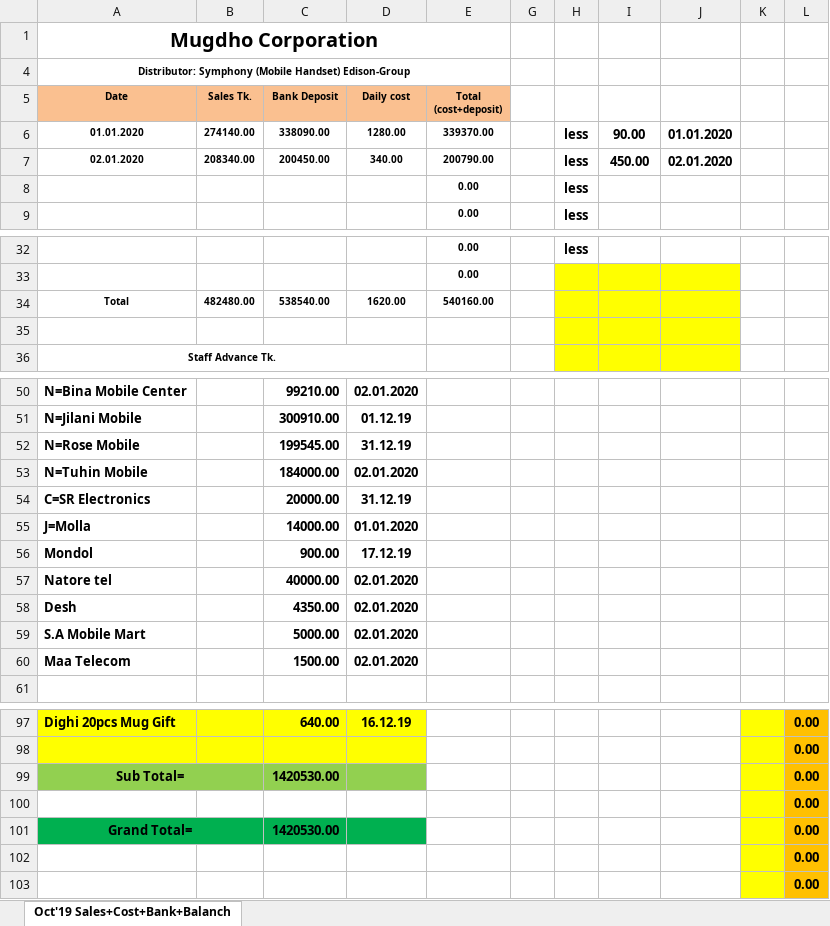
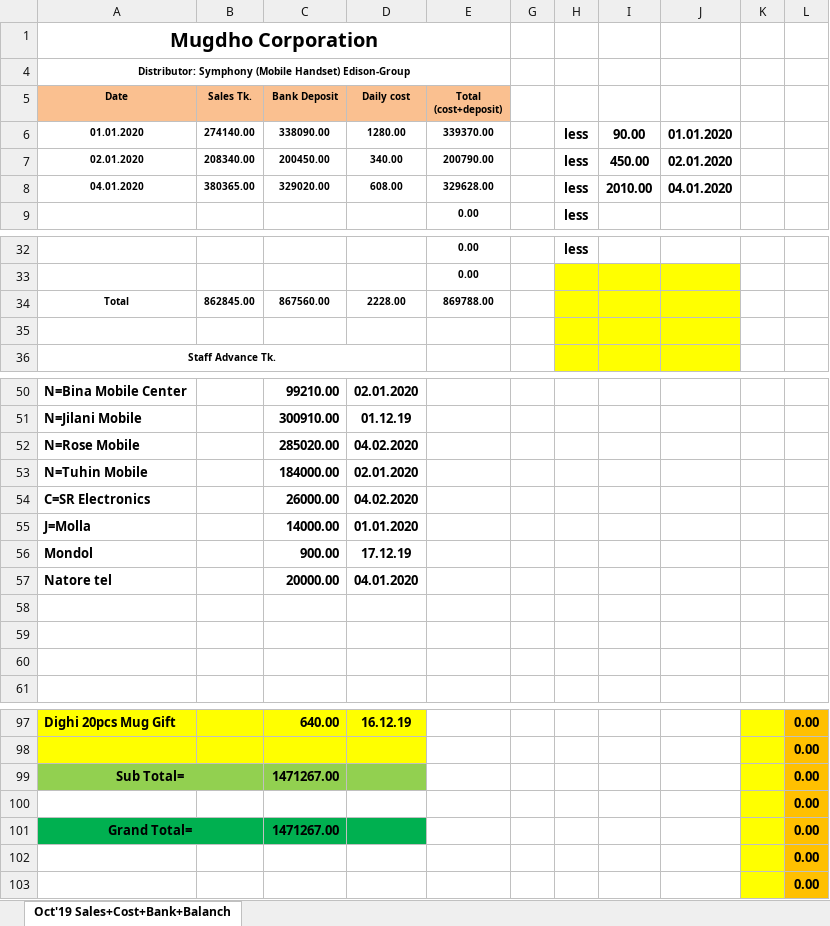
Before and after one commit to rahinul/Mugdho-Corporation, an Excel workbook: 2020/January/All Details/04.01.2020/MC Balance Transfer Jan'2020.xlsx, sheet Oct'19 Sales+Cost+Bank+Balanch, drawn as a sheet; only a part is shown, gaps mark what is left out; values as stored, in another font and other column widths than the file's, no borders; charts and pictures not drawn; removed rows and columns are numbered as before the commit, all else as after; the diff covers the shown part only; the diff names each change by its address in the sheet, - before the commit and + after, or states it on an @@ line.

```diff
--- a/2020/January/All Details/04.01.2020/MC Balance Transfer Jan'2020.xlsx (sheet Oct'19 Sales+Cost+Bank+Balanch)
+++ b/2020/January/All Details/04.01.2020/MC Balance Transfer Jan'2020.xlsx (sheet Oct'19 Sales+Cost+Bank+Balanch)
-row 8:  |  |  |  | 0.00 |  | less
+row 8: 04.01.2020 | 380365.00 | 329020.00 | 608.00 | 329628.00 |  | less | 2010.00 | 04.01.2020
-row 34: Total | 482480.00 | 538540.00 | 1620.00 | 540160.00
+row 34: Total | 862845.00 | 867560.00 | 2228.00 | 869788.00
-C52 (Bank Deposit): 199545.00
+C52 (Bank Deposit): 285020.00
-D52 (Daily cost): 31.12.19
+D52 (Daily cost): 04.02.2020
-C54 (Bank Deposit): 20000.00
+C54 (Bank Deposit): 26000.00
-D54 (Daily cost): 31.12.19
+D54 (Daily cost): 04.02.2020
-C57 (Bank Deposit): 40000.00
+C57 (Bank Deposit): 20000.00
-D57 (Daily cost): 02.01.2020
+D57 (Daily cost): 04.01.2020
-row 58: Desh |  | 4350.00 | 02.01.2020
+row 58: (empty)
-row 59: S.A Mobile Mart |  | 5000.00 | 02.01.2020
+row 59: (empty)
-row 60: Maa Telecom |  | 1500.00 | 02.01.2020
+row 60: (empty)
-C99 (Bank Deposit): 1420530.00
+C99 (Bank Deposit): 1471267.00
-C101 (Bank Deposit): 1420530.00
+C101 (Bank Deposit): 1471267.00
```
Also changed, not shown: 1 edited cell elsewhere in this sheet, hidden cells, charts or pictures, 2020/January/All Details/04.01.2020/MC Bank Statement Jan'2020.xlsx, 2 other files.
